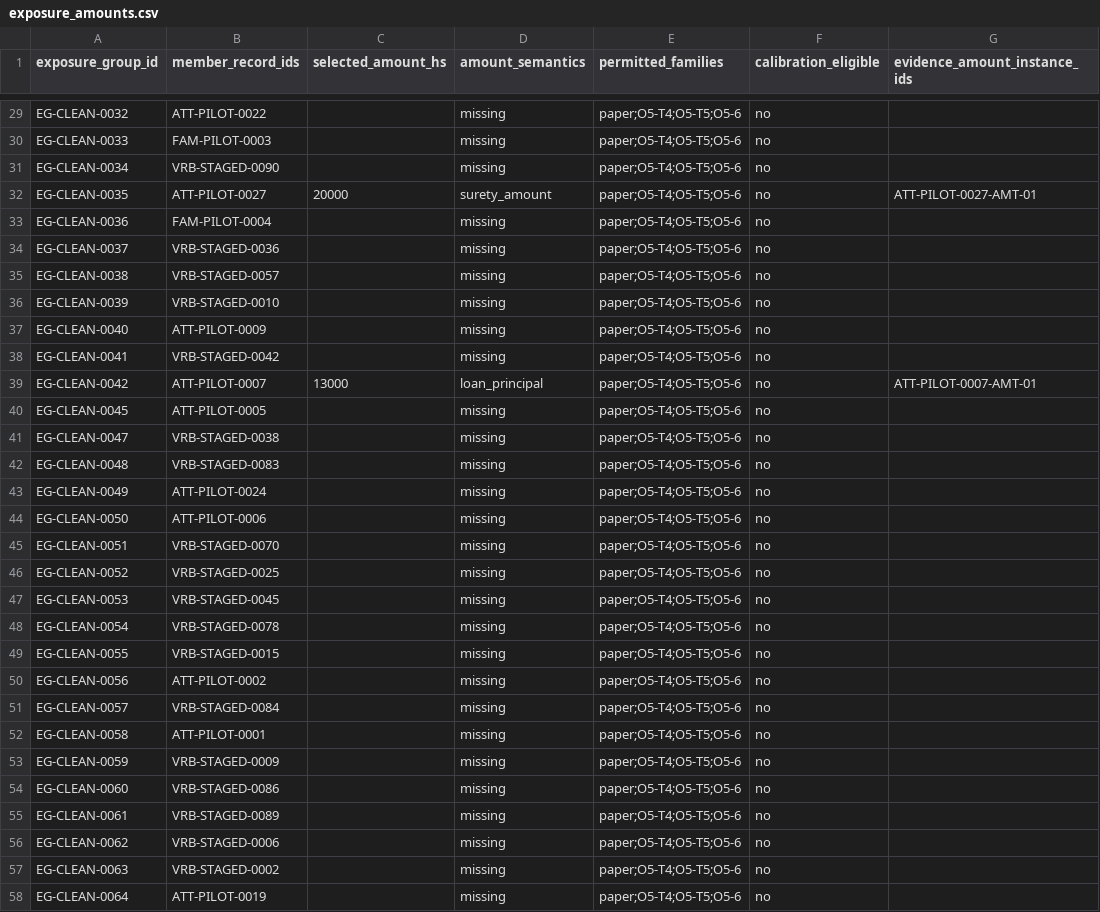
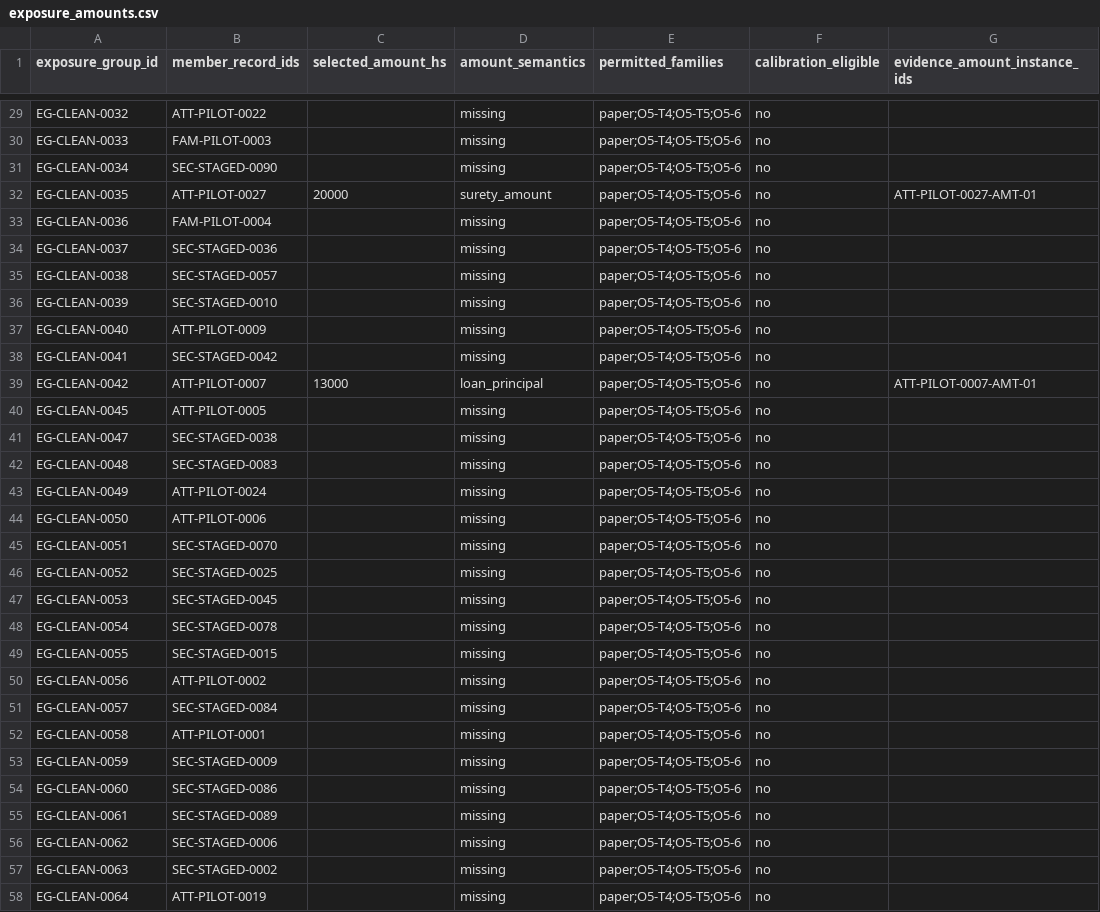
Before and after one commit to hcl-1024/cicero-credit-networks, a CSV file: data/exposure_groups/exposure_amounts.csv, drawn as a sheet; only a part is shown, gaps mark what is left out; the diff covers the shown part only; the diff names each change by its address in the sheet, - before the commit and + after, or states it on an @@ line.

```diff
--- a/data/exposure_groups/exposure_amounts.csv
+++ b/data/exposure_groups/exposure_amounts.csv
-B31 (member_record_ids): VRB-STAGED-0090
+B31 (member_record_ids): SEC-STAGED-0090
-B34 (member_record_ids): VRB-STAGED-0036
+B34 (member_record_ids): SEC-STAGED-0036
-B35 (member_record_ids): VRB-STAGED-0057
+B35 (member_record_ids): SEC-STAGED-0057
-B36 (member_record_ids): VRB-STAGED-0010
+B36 (member_record_ids): SEC-STAGED-0010
-B38 (member_record_ids): VRB-STAGED-0042
+B38 (member_record_ids): SEC-STAGED-0042
-B41 (member_record_ids): VRB-STAGED-0038
+B41 (member_record_ids): SEC-STAGED-0038
-B42 (member_record_ids): VRB-STAGED-0083
+B42 (member_record_ids): SEC-STAGED-0083
-B45 (member_record_ids): VRB-STAGED-0070
+B45 (member_record_ids): SEC-STAGED-0070
-B46 (member_record_ids): VRB-STAGED-0025
+B46 (member_record_ids): SEC-STAGED-0025
-B47 (member_record_ids): VRB-STAGED-0045
+B47 (member_record_ids): SEC-STAGED-0045
-B48 (member_record_ids): VRB-STAGED-0078
+B48 (member_record_ids): SEC-STAGED-0078
-B49 (member_record_ids): VRB-STAGED-0015
+B49 (member_record_ids): SEC-STAGED-0015
-B51 (member_record_ids): VRB-STAGED-0084
+B51 (member_record_ids): SEC-STAGED-0084
-B53 (member_record_ids): VRB-STAGED-0009
+B53 (member_record_ids): SEC-STAGED-0009
-B54 (member_record_ids): VRB-STAGED-0086
+B54 (member_record_ids): SEC-STAGED-0086
-B55 (member_record_ids): VRB-STAGED-0089
+B55 (member_record_ids): SEC-STAGED-0089
-B56 (member_record_ids): VRB-STAGED-0006
+B56 (member_record_ids): SEC-STAGED-0006
-B57 (member_record_ids): VRB-STAGED-0002
+B57 (member_record_ids): SEC-STAGED-0002
```
Also changed, not shown: 50 edited cells elsewhere in this file, data/amounts/amount_values.csv, data/canonical/cicero_credit_records.csv, 45 other files.
